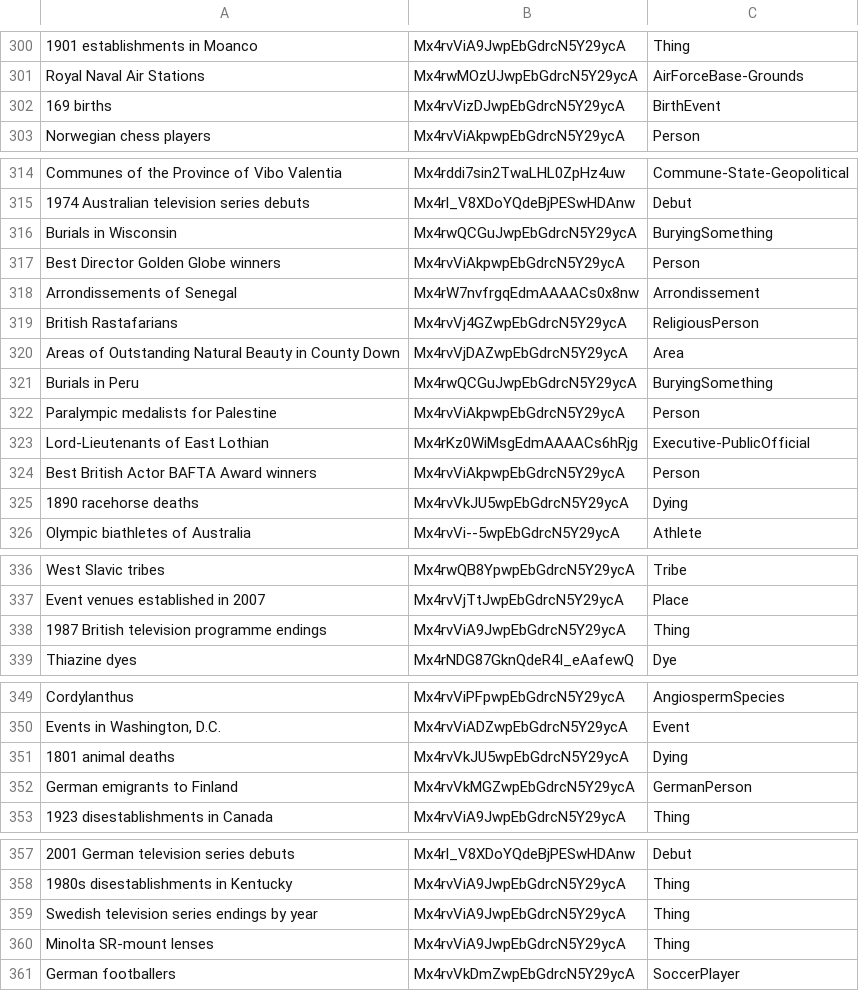
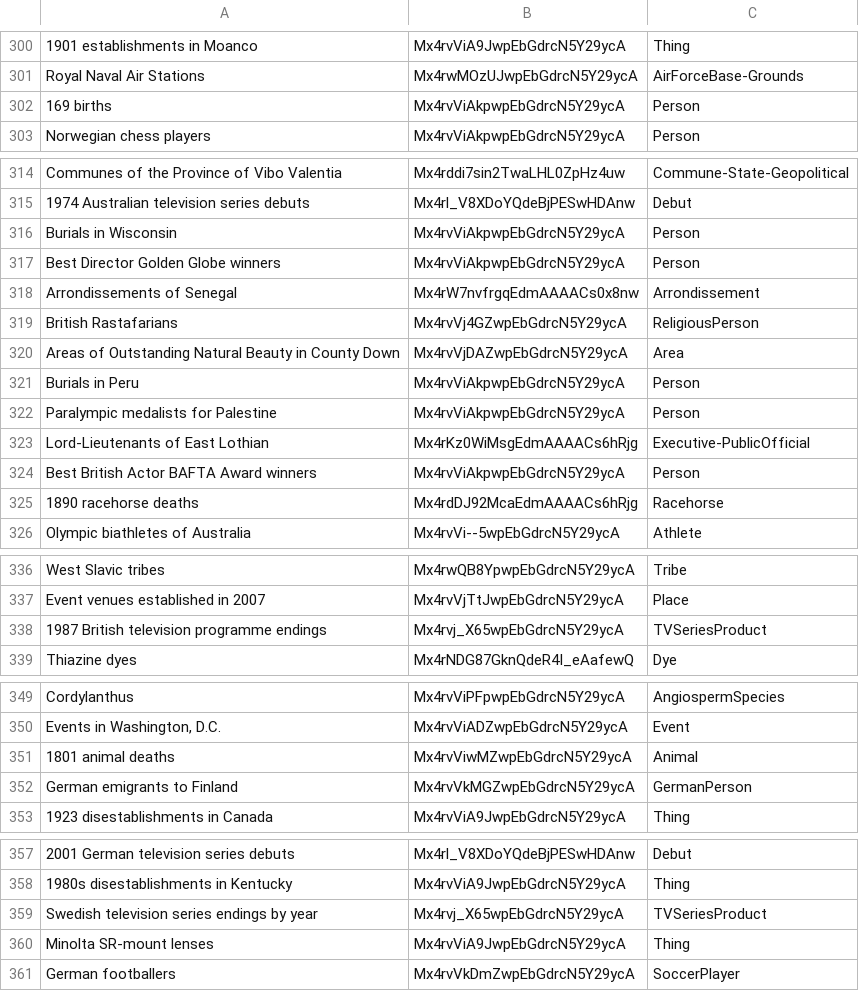
Before and after one commit to cycloped-io/gui-validation, a CSV file: data/categories/categories_validated_2.csv, drawn as a sheet; only a part is shown, gaps mark what is left out; the diff covers the shown part only; the diff names each change by its address in the sheet, - before the commit and + after, or states it on an @@ line.

Commit message:
revised validation

```diff
--- a/data/categories/categories_validated_2.csv
+++ b/data/categories/categories_validated_2.csv
-B302: Mx4rvVizDJwpEbGdrcN5Y29ycA
+B302: Mx4rvViAkpwpEbGdrcN5Y29ycA
-C302: BirthEvent
+C302: Person
-B316: Mx4rwQCGuJwpEbGdrcN5Y29ycA
+B316: Mx4rvViAkpwpEbGdrcN5Y29ycA
-C316: BuryingSomething
+C316: Person
-B321: Mx4rwQCGuJwpEbGdrcN5Y29ycA
+B321: Mx4rvViAkpwpEbGdrcN5Y29ycA
-C321: BuryingSomething
+C321: Person
-B325: Mx4rvVkJU5wpEbGdrcN5Y29ycA
+B325: Mx4rdDJ92McaEdmAAAACs6hRjg
-C325: Dying
+C325: Racehorse
-B338: Mx4rvViA9JwpEbGdrcN5Y29ycA
+B338: Mx4rvj_X65wpEbGdrcN5Y29ycA
-C338: Thing
+C338: TVSeriesProduct
-B351: Mx4rvVkJU5wpEbGdrcN5Y29ycA
+B351: Mx4rvViwMZwpEbGdrcN5Y29ycA
-C351: Dying
+C351: Animal
-B359: Mx4rvViA9JwpEbGdrcN5Y29ycA
+B359: Mx4rvj_X65wpEbGdrcN5Y29ycA
-C359: Thing
+C359: TVSeriesProduct
```
Also changed, not shown: 2 edited cells elsewhere in this file.
